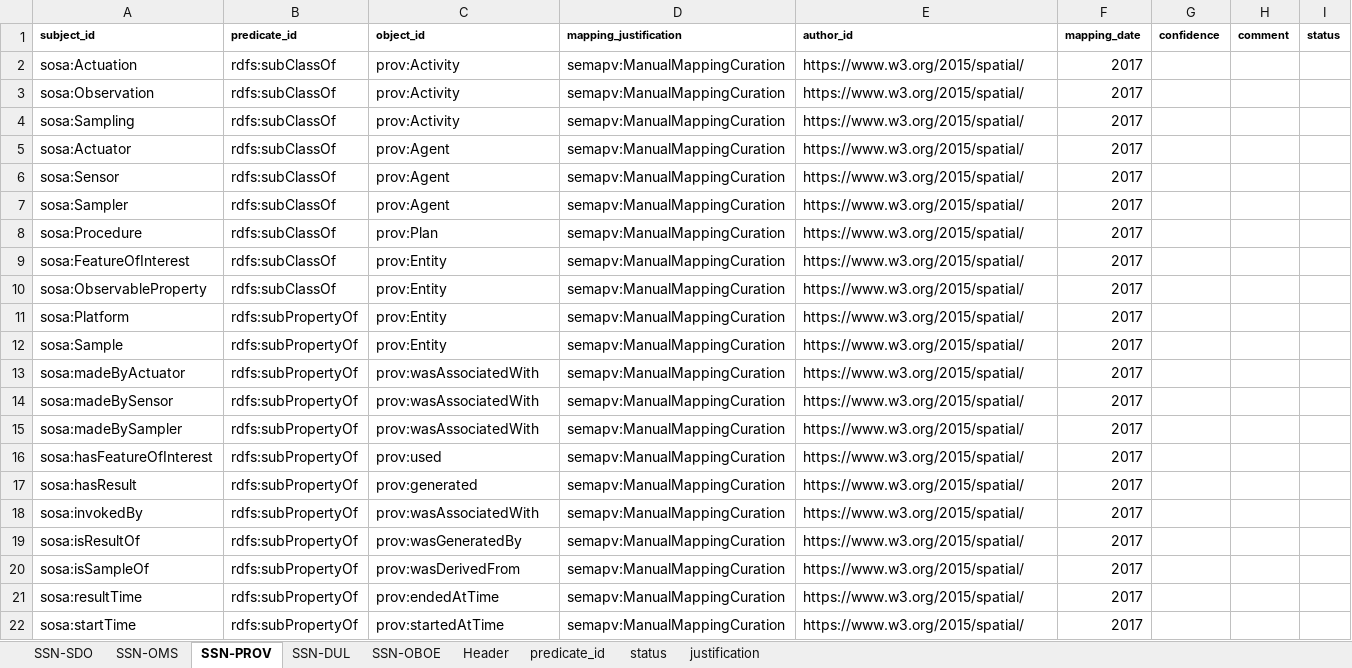
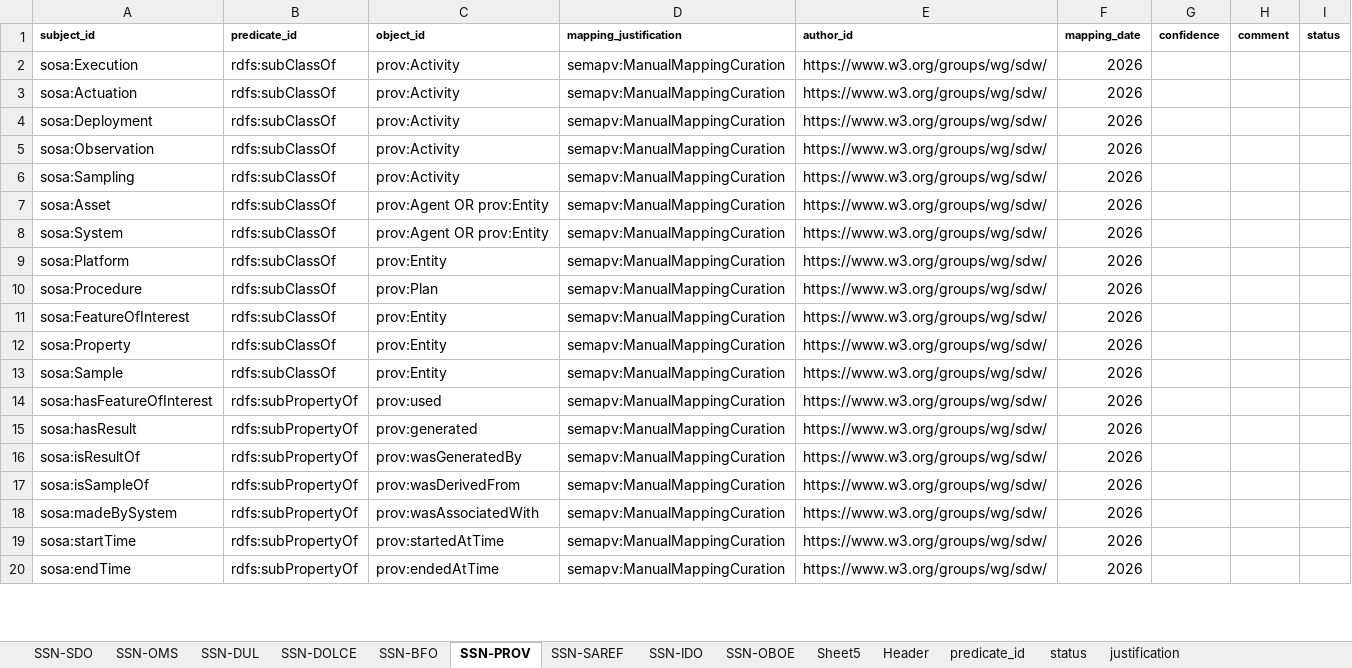
Before and after one commit to w3c/sdw-sosa-ssn, an Excel workbook: ssn/rdf/ontology/alignments/sosa-mappings-sssom.xlsx, sheet SSN-PROV, drawn as a sheet; only a part is shown; values as stored, in another font and other column widths than the file's, no borders; removed rows and columns are numbered as before the commit, all else as after; the diff covers the shown part only; the diff names each change by its address in the sheet, - before the commit and + after, or states it on an @@ line.

Commit message:
Excel sheet with SSSOM representation of alignments to external RDF vocabularies

```diff
--- a/ssn/rdf/ontology/alignments/sosa-mappings-sssom.xlsx (sheet SSN-PROV)
+++ b/ssn/rdf/ontology/alignments/sosa-mappings-sssom.xlsx (sheet SSN-PROV)
+sheet tab: SSN-DOLCE
+sheet tab: SSN-BFO
+sheet tab: SSN-SAREF
+sheet tab: SSN-IDO
+sheet tab: Sheet5
@@ sheet tab order changed: SSN-SDO | SSN-OMS | SSN-DUL | SSN-DOLCE | SSN-BFO | SSN-PROV | SSN-SAREF | SSN-IDO | SSN-OBOE | Sheet5 | Header | predicate_id | status | justification @@
+row 2: sosa:Execution | rdfs:subClassOf | prov:Activity | semapv:ManualMappingCuration | https://www.w3.org/groups/wg/sdw/ | 2026
-E3 (author_id): https://www.w3.org/2015/spatial/
+E3 (author_id): https://www.w3.org/groups/wg/sdw/
-F3 (mapping_date): 2017
+F3 (mapping_date): 2026
+row 4: sosa:Deployment | rdfs:subClassOf | prov:Activity | semapv:ManualMappingCuration | https://www.w3.org/groups/wg/sdw/ | 2026
-E5:E6 (author_id): https://www.w3.org/2015/spatial/
+E5:E6 (author_id): https://www.w3.org/groups/wg/sdw/
-F5:F6 (mapping_date): 2017
+F5:F6 (mapping_date): 2026
-row 5: sosa:Actuator | rdfs:subClassOf | prov:Agent | semapv:ManualMappingCuration | https://www.w3.org/2015/spatial/ | 2017
-row 6: sosa:Sensor | rdfs:subClassOf | prov:Agent | semapv:ManualMappingCuration | https://www.w3.org/2015/spatial/ | 2017
+row 7: sosa:Asset | rdfs:subClassOf | prov:Agent OR prov:Entity | semapv:ManualMappingCuration | https://www.w3.org/groups/wg/sdw/ | 2026
+row 8: sosa:System | rdfs:subClassOf | prov:Agent OR prov:Entity | semapv:ManualMappingCuration | https://www.w3.org/groups/wg/sdw/ | 2026
-A9 (subject_id): sosa:Sampler
+A9 (subject_id): sosa:Platform
-C9 (object_id): prov:Agent
+C9 (object_id): prov:Entity
-E9:E12 (author_id): https://www.w3.org/2015/spatial/
+E9:E12 (author_id): https://www.w3.org/groups/wg/sdw/
-F9:F12 (mapping_date): 2017
+F9:F12 (mapping_date): 2026
-A12 (subject_id): sosa:ObservableProperty
+A12 (subject_id): sosa:Property
-row 11: sosa:Platform | rdfs:subPropertyOf | prov:Entity | semapv:ManualMappingCuration | https://www.w3.org/2015/spatial/ | 2017
-B13 (predicate_id): rdfs:subPropertyOf
+B13 (predicate_id): rdfs:subClassOf
-E13 (author_id): https://www.w3.org/2015/spatial/
+E13 (author_id): https://www.w3.org/groups/wg/sdw/
-F13 (mapping_date): 2017
+F13 (mapping_date): 2026
-row 13: sosa:madeByActuator | rdfs:subPropertyOf | prov:wasAssociatedWith | semapv:ManualMappingCuration | https://www.w3.org/2015/spatial/ | 2017
-row 14: sosa:madeBySensor | rdfs:subPropertyOf | prov:wasAssociatedWith | semapv:ManualMappingCuration | https://www.w3.org/2015/spatial/ | 2017
-row 15: sosa:madeBySampler | rdfs:subPropertyOf | prov:wasAssociatedWith | semapv:ManualMappingCuration | https://www.w3.org/2015/spatial/ | 2017
-E14:E15 (author_id): https://www.w3.org/2015/spatial/
+E14:E15 (author_id): https://www.w3.org/groups/wg/sdw/
-F14:F15 (mapping_date): 2017
+F14:F15 (mapping_date): 2026
-row 18: sosa:invokedBy | rdfs:subPropertyOf | prov:wasAssociatedWith | semapv:ManualMappingCuration | https://www.w3.org/2015/spatial/ | 2017
-E16:E17 (author_id): https://www.w3.org/2015/spatial/
+E16:E17 (author_id): https://www.w3.org/groups/wg/sdw/
-F16:F17 (mapping_date): 2017
+F16:F17 (mapping_date): 2026
-row 21: sosa:resultTime | rdfs:subPropertyOf | prov:endedAtTime | semapv:ManualMappingCuration | https://www.w3.org/2015/spatial/ | 2017
+row 18: sosa:madeBySystem | rdfs:subPropertyOf | prov:wasAssociatedWith | semapv:ManualMappingCuration | https://www.w3.org/groups/wg/sdw/ | 2026
-E19 (author_id): https://www.w3.org/2015/spatial/
+E19 (author_id): https://www.w3.org/groups/wg/sdw/
-F19 (mapping_date): 2017
+F19 (mapping_date): 2026
+row 20: sosa:endTime | rdfs:subPropertyOf | prov:endedAtTime | semapv:ManualMappingCuration | https://www.w3.org/groups/wg/sdw/ | 2026
```
Also changed, not shown: 1 added row, 1 removed row and 4 edited cells elsewhere in this sheet, sheet SSN-DUL, sheet SSN-OMS, sheet SSN-OBOE.
